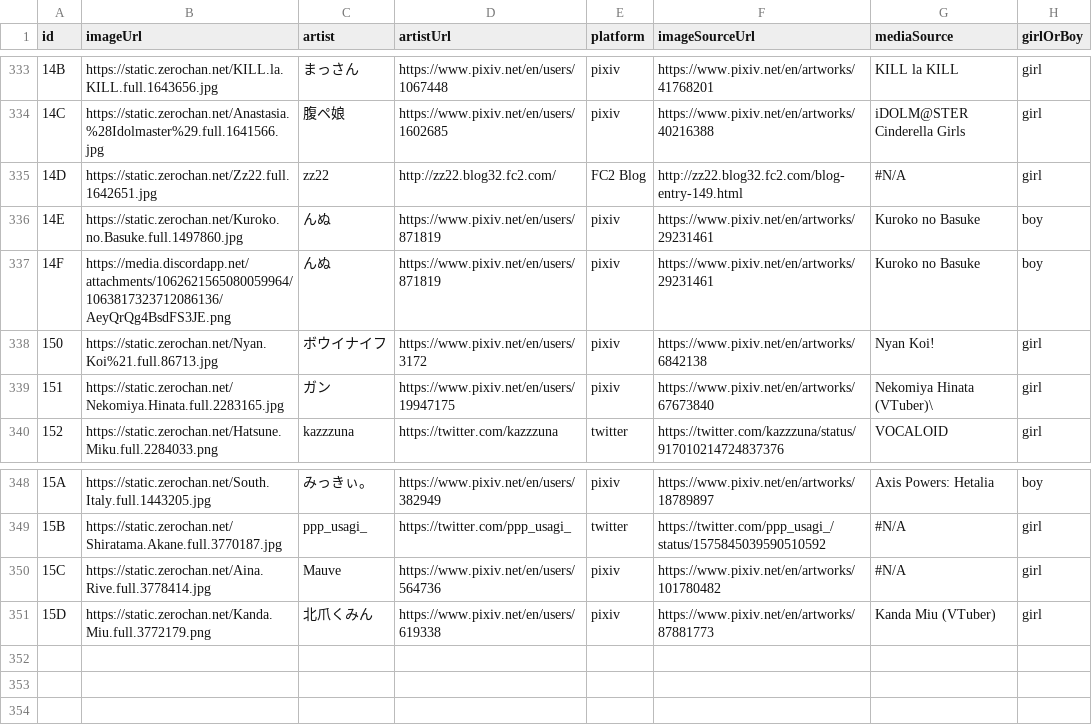
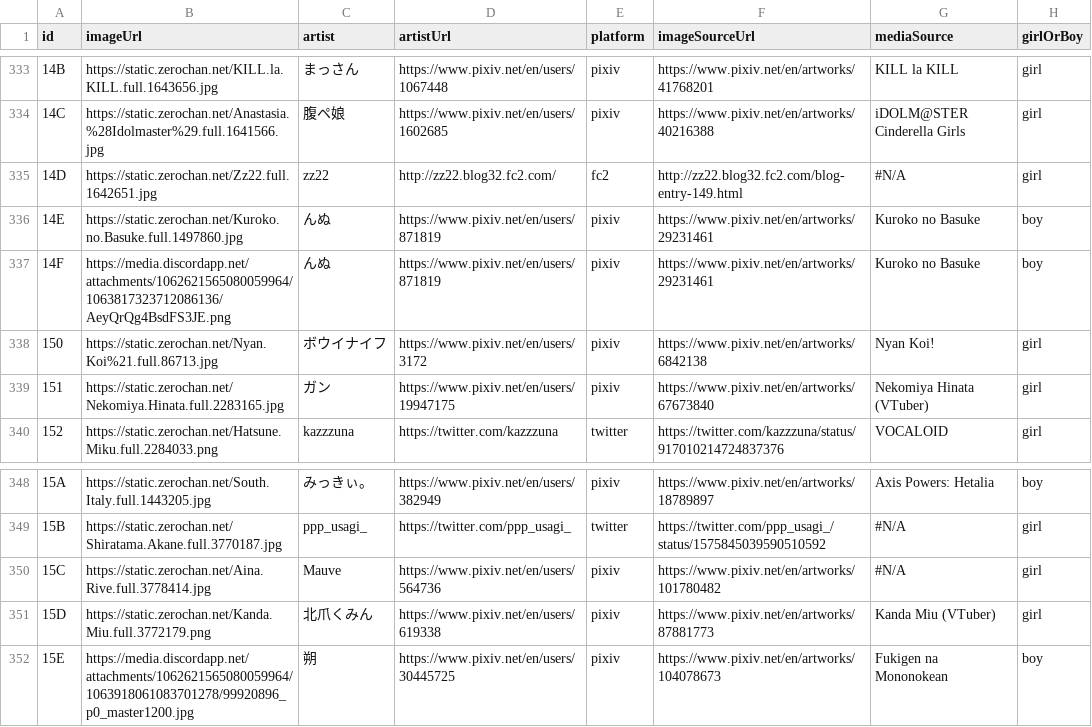
Before and after one commit to nattadasu/nekomimiDb, a TSV file: index.tsv, drawn as a sheet; only a part is shown, gaps mark what is left out; the diff names each change by its address in the sheet, - before the commit and + after, or states it on an @@ line.

```diff
--- a/index.tsv
+++ b/index.tsv
-E335 (platform): FC2 Blog
+E335 (platform): fc2
-G339 (mediaSource): Nekomiya Hinata (VTuber)\
+G339 (mediaSource): Nekomiya Hinata (VTuber)
+row 352: 15E | https://media.discordapp.net/attachments/1062621565080059964/1063918061083701278/99920896_p0_master1200.jpg | 朔 | https://www.pixiv.net/en/users/30445725 | pixiv | https://www.pixiv.net/en/artworks/104078673 | Fukigen na Mononokean | boy
```
Also changed, not shown: 1 other file.
